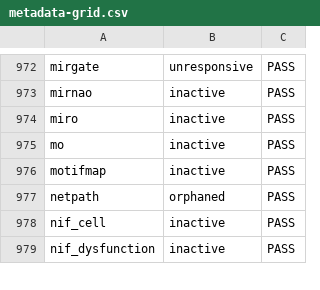
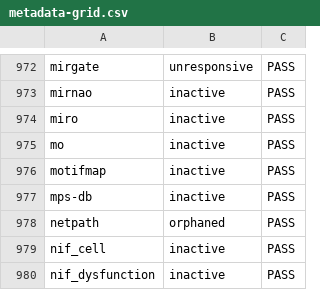
Before and after one commit to Knowledge-Graph-Hub/kg-registry, a CSV file: reports/metadata-grid.csv, drawn as a sheet; only a part is shown, gaps mark what is left out.

```diff
--- a/reports/metadata-grid.csv
+++ b/reports/metadata-grid.csv
@@ -976,2 +976,3 @@ mo,inactive,PASS
 motifmap,inactive,PASS
+mps-db,inactive,PASS
 netpath,orphaned,PASS
```
Also changed, not shown: reports/missing_infores_ids.tsv, 13 other files.
